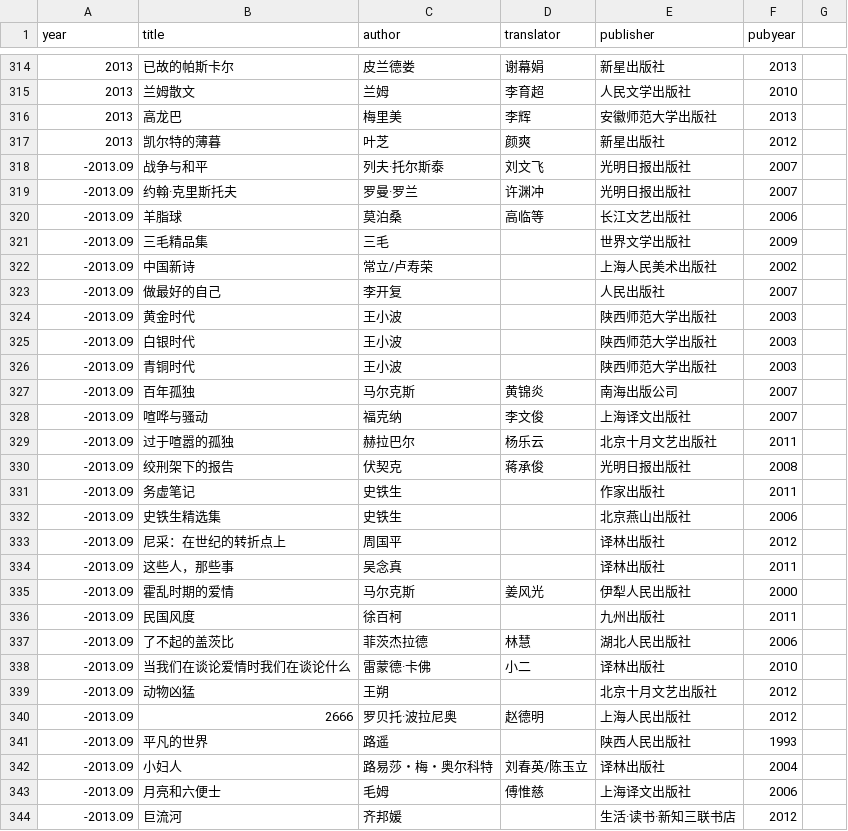
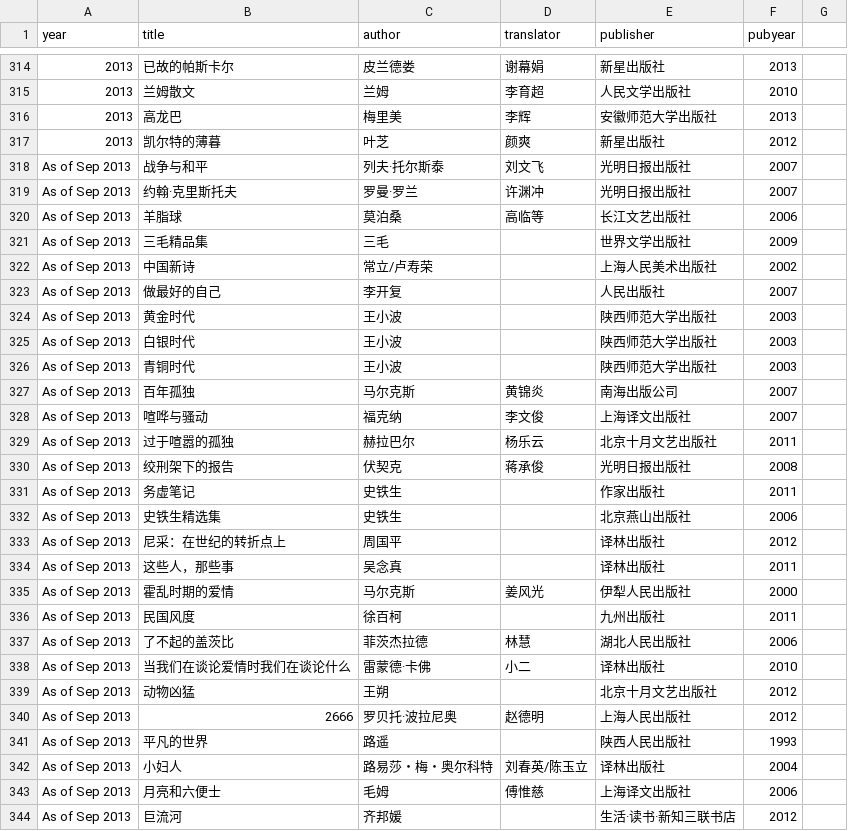
Before and after one commit to jubyshu/nagisaao, a CSV file: _data/books.csv, drawn as a sheet; only a part is shown, gaps mark what is left out; the diff covers the shown part only.

```diff
--- a/_data/books.csv
+++ b/_data/books.csv
@@ -317,28 +317,28 @@ year,title,author,translator,publisher,pubyear
 2013,凯尔特的薄暮,叶芝,颜爽,新星出版社,2012
--2013.09,战争与和平,列夫·托尔斯泰,刘文飞,光明日报出版社,2007
--2013.09,约翰·克里斯托夫,罗曼·罗兰,许渊冲,光明日报出版社,2007
--2013.09,羊脂球,莫泊桑,高临等,长江文艺出版社,2006
--2013.09,三毛精品集,三毛,,世界文学出版社,2009
--2013.09,中国新诗,常立/卢寿荣,,上海人民美术出版社,2002
--2013.09,做最好的自己,李开复,,人民出版社,2007
--2013.09,黄金时代,王小波,,陕西师范大学出版社,2003
--2013.09,白银时代,王小波,,陕西师范大学出版社,2003
--2013.09,青铜时代,王小波,,陕西师范大学出版社,2003
--2013.09,百年孤独,马尔克斯,黄锦炎,南海出版公司,2007
--2013.09,喧哗与骚动,福克纳,李文俊,上海译文出版社,2007
--2013.09,过于喧嚣的孤独,赫拉巴尔,杨乐云,北京十月文艺出版社,2011
--2013.09,绞刑架下的报告,伏契克,蒋承俊,光明日报出版社,2008
--2013.09,务虚笔记,史铁生,,作家出版社,2011
--2013.09,史铁生精选集,史铁生,,北京燕山出版社,2006
--2013.09,尼采：在世纪的转折点上,周国平,,译林出版社,2012
--2013.09,这些人，那些事,吴念真,,译林出版社,2011
--2013.09,霍乱时期的爱情,马尔克斯,姜风光,伊犁人民出版社,2000
--2013.09,民国风度,徐百柯,,九州出版社,2011
--2013.09,了不起的盖茨比,菲茨杰拉德,林慧,湖北人民出版社,2006
--2013.09,当我们在谈论爱情时我们在谈论什么,雷蒙德·卡佛,小二,译林出版社,2010
--2013.09,动物凶猛,王朔,,北京十月文艺出版社,2012
--2013.09,2666,罗贝托·波拉尼奥,赵德明,上海人民出版社,2012
--2013.09,平凡的世界,路遥,,陕西人民出版社,1993
--2013.09,小妇人,路易莎・梅・奥尔科特,刘春英/陈玉立,译林出版社,2004
--2013.09,月亮和六便士,毛姆,傅惟慈,上海译文出版社,2006
--2013.09,巨流河,齐邦媛,,生活·读书·新知三联书店,2012
+As of Sep 2013,战争与和平,列夫·托尔斯泰,刘文飞,光明日报出版社,2007
+As of Sep 2013,约翰·克里斯托夫,罗曼·罗兰,许渊冲,光明日报出版社,2007
+As of Sep 2013,羊脂球,莫泊桑,高临等,长江文艺出版社,2006
+As of Sep 2013,三毛精品集,三毛,,世界文学出版社,2009
+As of Sep 2013,中国新诗,常立/卢寿荣,,上海人民美术出版社,2002
+As of Sep 2013,做最好的自己,李开复,,人民出版社,2007
+As of Sep 2013,黄金时代,王小波,,陕西师范大学出版社,2003
+As of Sep 2013,白银时代,王小波,,陕西师范大学出版社,2003
+As of Sep 2013,青铜时代,王小波,,陕西师范大学出版社,2003
+As of Sep 2013,百年孤独,马尔克斯,黄锦炎,南海出版公司,2007
+As of Sep 2013,喧哗与骚动,福克纳,李文俊,上海译文出版社,2007
+As of Sep 2013,过于喧嚣的孤独,赫拉巴尔,杨乐云,北京十月文艺出版社,2011
+As of Sep 2013,绞刑架下的报告,伏契克,蒋承俊,光明日报出版社,2008
+As of Sep 2013,务虚笔记,史铁生,,作家出版社,2011
+As of Sep 2013,史铁生精选集,史铁生,,北京燕山出版社,2006
+As of Sep 2013,尼采：在世纪的转折点上,周国平,,译林出版社,2012
+As of Sep 2013,这些人，那些事,吴念真,,译林出版社,2011
+As of Sep 2013,霍乱时期的爱情,马尔克斯,姜风光,伊犁人民出版社,2000
+As of Sep 2013,民国风度,徐百柯,,九州出版社,2011
+As of Sep 2013,了不起的盖茨比,菲茨杰拉德,林慧,湖北人民出版社,2006
+As of Sep 2013,当我们在谈论爱情时我们在谈论什么,雷蒙德·卡佛,小二,译林出版社,2010
+As of Sep 2013,动物凶猛,王朔,,北京十月文艺出版社,2012
+As of Sep 2013,2666,罗贝托·波拉尼奥,赵德明,上海人民出版社,2012
+As of Sep 2013,平凡的世界,路遥,,陕西人民出版社,1993
+As of Sep 2013,小妇人,路易莎・梅・奥尔科特,刘春英/陈玉立,译林出版社,2004
+As of Sep 2013,月亮和六便士,毛姆,傅惟慈,上海译文出版社,2006
+As of Sep 2013,巨流河,齐邦媛,,生活·读书·新知三联书店,2012
```
Also changed, not shown: 21 edited cells elsewhere in this file, 18 other files.
